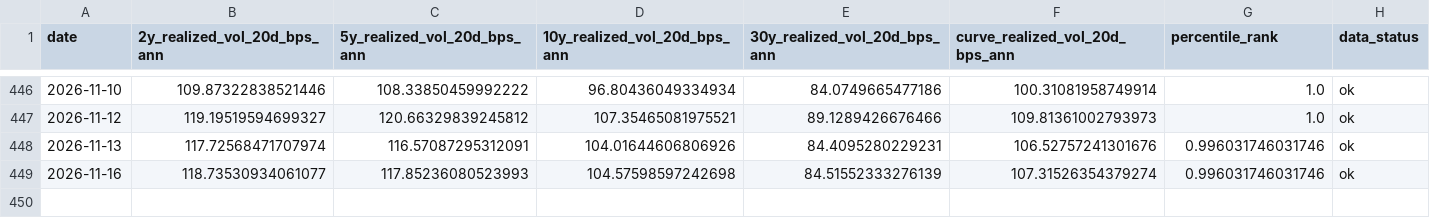
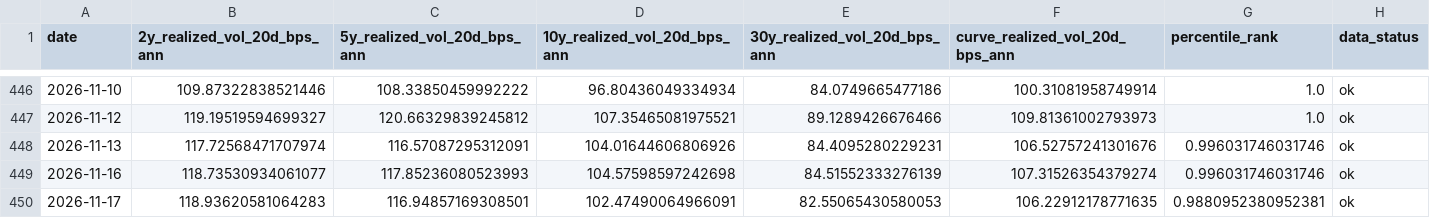
Before and after one commit to singingdog47/nvestment-quant, a CSV file: data/regime/treasury_volatility_history.csv, drawn as a sheet; only a part is shown, gaps mark what is left out.

```diff
--- a/data/regime/treasury_volatility_history.csv
+++ b/data/regime/treasury_volatility_history.csv
@@ -449 +449,2 @@
 2026-11-16,118.73530934061077,117.85236080523993,104.57598597242698,84.51552333276139,107.31526354379274,0.996031746031746,ok
+2026-11-17,118.93620581064283,116.94857169308501,102.47490064966091,82.55065430580053,106.22912178771635,0.9880952380952381,ok
```
Also changed, not shown: data/intelligence/company_events_latest.csv, data/intelligence/company_events_new.csv, 29 other files.
